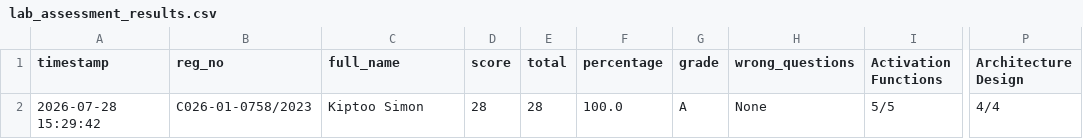
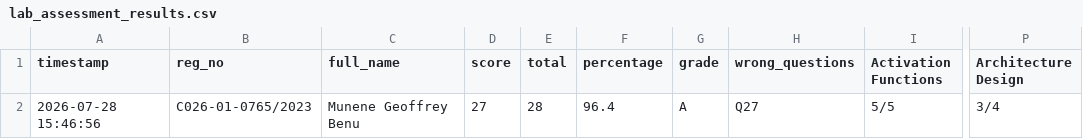
Before and after one commit to sirrom/4th-year-assignments-, a CSV file: lab_results/lab_assessment_results.csv, drawn as a sheet; only a part is shown, gaps mark what is left out; the diff names each change by its address in the sheet, - before the commit and + after, or states it on an @@ line.

Commit message:
Result: C026-01-0765/2023 27/28 Grade A

```diff
--- a/lab_results/lab_assessment_results.csv
+++ b/lab_results/lab_assessment_results.csv
-A2 (timestamp): 2026-07-28 15:29:42
+A2 (timestamp): 2026-07-28 15:46:56
-B2 (reg_no): C026-01-0758/2023
+B2 (reg_no): C026-01-0765/2023
-C2 (full_name): Kiptoo Simon
+C2 (full_name): Munene Geoffrey Benu
-D2 (score): 28
+D2 (score): 27
-F2 (percentage): 100.0
+F2 (percentage): 96.4
-H2 (wrong_questions): None
+H2 (wrong_questions): Q27
-P2 (Architecture Design): 4/4
+P2 (Architecture Design): 3/4
```
